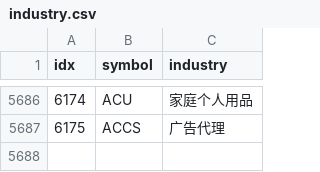
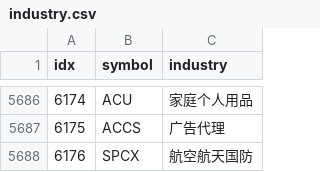
Before and after one commit to joeyrensh/pub_finance, a CSV file: pub_finance/finance/usstockinfo/industry.csv, drawn as a sheet; only a part is shown, gaps mark what is left out; the diff names each change by its address in the sheet, - before the commit and + after, or states it on an @@ line.

```diff
--- a/pub_finance/finance/usstockinfo/industry.csv
+++ b/pub_finance/finance/usstockinfo/industry.csv
+row 5688: 6176 | SPCX | 航空航天国防
```
Also changed, not shown: 7 other files.
